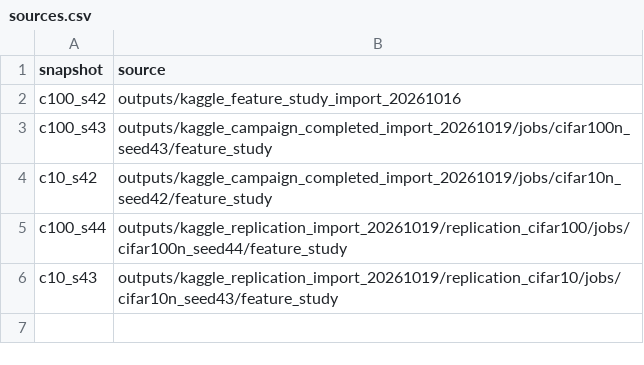
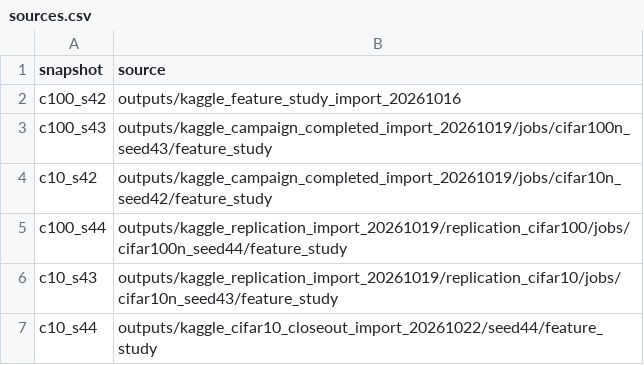
Before and after one commit to TomahawK111100/Room-for-Doubt-2.0, a CSV file: paper/evidence/sources.csv, drawn as a sheet; the diff names each change by its address in the sheet, - before the commit and + after, or states it on an @@ line.

```diff
--- a/paper/evidence/sources.csv
+++ b/paper/evidence/sources.csv
+row 7: c10_s44 | outputs/kaggle_cifar10_closeout_import_20261022/seed44/feature_study
```
Also changed, not shown: paper/evidence/combined_results.csv, paper/evidence/file_manifest.csv, 45 other files.
